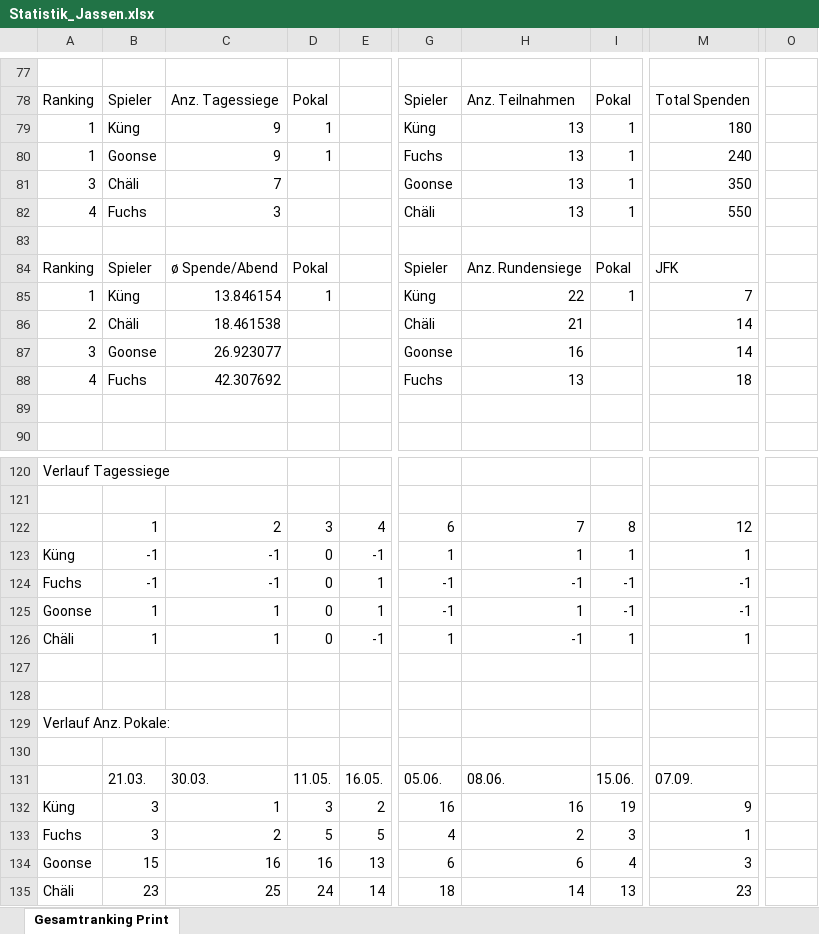
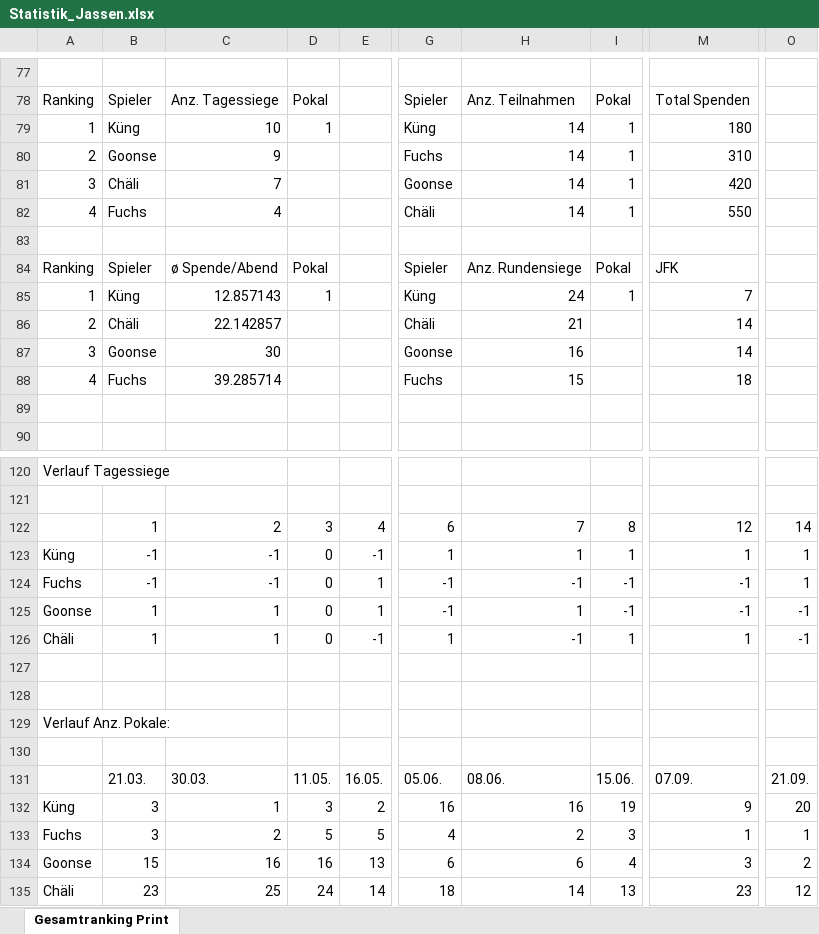
Before and after one commit to yveskeller79-debug/Gesamtranking, an Excel workbook: Statistik_Jassen.xlsx, sheet Gesamtranking Print, drawn as a sheet; only a part is shown, gaps mark what is left out; values as stored, in another font and other column widths than the file's, no borders; the diff covers the shown part only; the diff names each change by its address in the sheet, - before the commit and + after, or states it on an @@ line.

```diff
--- a/Statistik_Jassen.xlsx (sheet Gesamtranking Print)
+++ b/Statistik_Jassen.xlsx (sheet Gesamtranking Print)
-C79: 9
+C79: 10
-H79:H82: 13
+H79:H82: 14
-A80: 1
+A80: 2
-D80: 1
+D80: (empty)
-M80: 240
+M80: 310
-M81: 350
+M81: 420
-C82: 3
+C82: 4
-C85: 13.846154
+C85: 12.857143
-H85: 22
+H85: 24
-C86: 18.461538
+C86: 22.142857
-C87: 26.923077
+C87: 30
-C88: 42.307692
+C88: 39.285714
-H88: 13
+H88: 15
-O122: (empty)
+O122: 14
-O123:O124: (empty)
+O123:O124: 1
-O125:O126: (empty)
+O125:O126: -1
-O131: (empty)
+O131: 21.09.
-O132: (empty)
+O132: 20
-O133: (empty)
+O133: 1
-O134: (empty)
+O134: 2
-O135: (empty)
+O135: 12
```
Also changed, not shown: 2 added rows, 2 removed rows and 79 edited cells elsewhere in this sheet.
